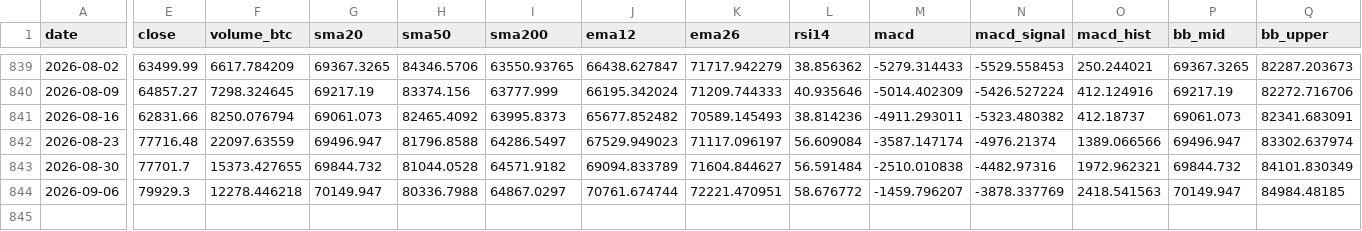
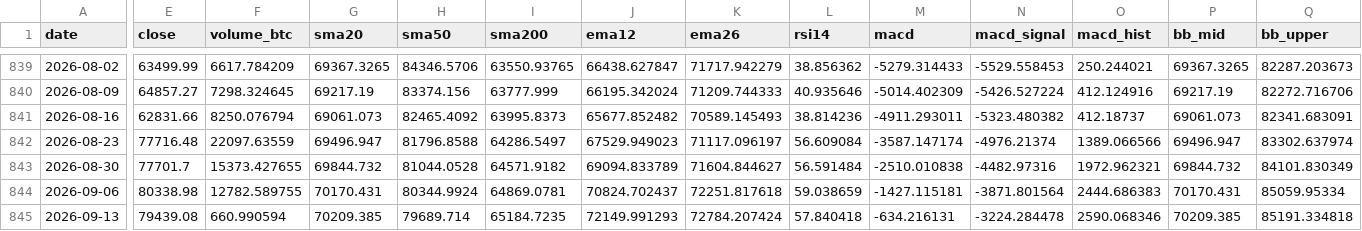
Before and after one commit to nateg511-wq/Daily-Weekly-Tracker, a CSV file: data/indicators_weekly.csv, drawn as a sheet; only a part is shown, gaps mark what is left out; rows hold the shown columns only; the diff covers the shown part only; the diff names each change by its address in the sheet, - before the commit and + after, or states it on an @@ line.

```diff
--- a/data/indicators_weekly.csv
+++ b/data/indicators_weekly.csv
-E844 (close): 79929.3
+E844 (close): 80338.98
-F844 (volume_btc): 12278.446218
+F844 (volume_btc): 12782.589755
-G844 (sma20): 70149.947
+G844 (sma20): 70170.431
-H844 (sma50): 80336.7988
+H844 (sma50): 80344.9924
-I844 (sma200): 64867.0297
+I844 (sma200): 64869.0781
-J844 (ema12): 70761.674744
+J844 (ema12): 70824.702437
-K844 (ema26): 72221.470951
+K844 (ema26): 72251.817618
-L844 (rsi14): 58.676772
+L844 (rsi14): 59.038659
-M844 (macd): -1459.796207
+M844 (macd): -1427.115181
-N844 (macd_signal): -3878.337769
+N844 (macd_signal): -3871.801564
-O844 (macd_hist): 2418.541563
+O844 (macd_hist): 2444.686383
-P844 (bb_mid): 70149.947
+P844 (bb_mid): 70170.431
-Q844 (bb_upper): 84984.48185
+Q844 (bb_upper): 85059.95334
+row 845: 2026-09-13 | 79439.08 | 660.990594 | 70209.385 | 79689.714 | 65184.7235 | 72149.991293 | 72784.207424 | 57.840418 | -634.216131 | -3224.284478 | 2590.068346 | 70209.385 | 85191.334818
```
Also changed, not shown: 4 edited cells elsewhere in this file, data/btc_usd_daily.csv, data/btc_usd_daily_full.csv, 14 other files.
